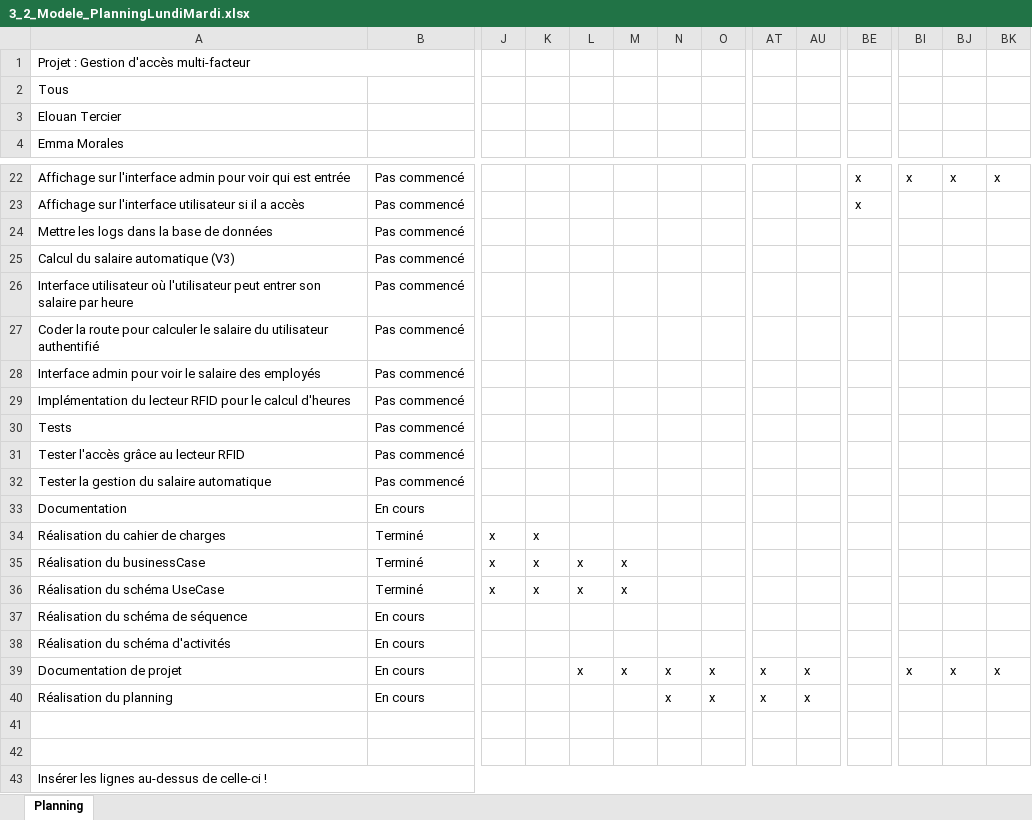
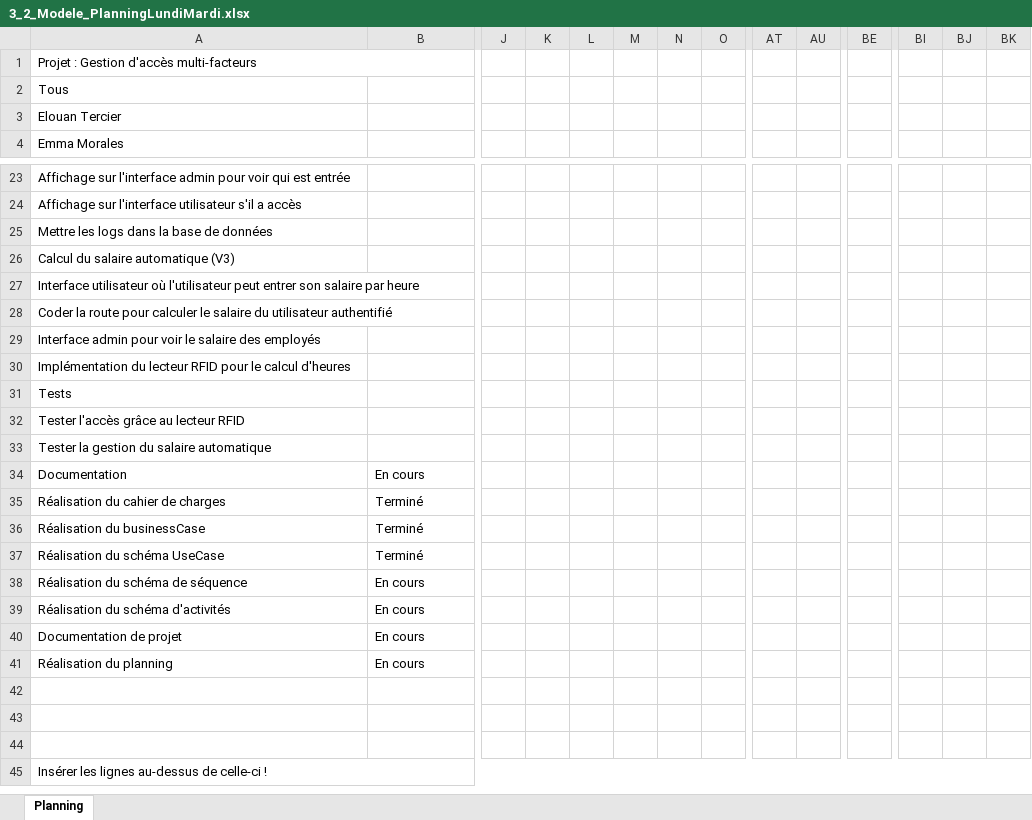
Before and after one commit to morales-emma-emf/projet-306-tercier-morales-bersier, an Excel workbook: documentation/3_2_Modele_PlanningLundiMardi.xlsx, sheet Planning, drawn as a sheet; only a part is shown, gaps mark what is left out; values as stored, in another font and other column widths than the file's, no cell formats; charts and pictures and conditional formats not drawn; removed rows and columns are numbered as before the commit, all else as after; rows hold the shown columns only; the diff covers the shown part only; the diff names each change by its address in the sheet, - before the commit and + after, or states it on an @@ line.

```diff
--- a/documentation/3_2_Modele_PlanningLundiMardi.xlsx (sheet Planning)
+++ b/documentation/3_2_Modele_PlanningLundiMardi.xlsx (sheet Planning)
-A1 (Emma Morales): Projet : Gestion d'accès multi-facteur
+A1 (Emma Morales): Projet : Gestion d'accès multi-facteurs
-B23: Pas commencé
+B23: (empty)
-BE23: x
+BE23: (empty)
-BI23: x
+BI23: (empty)
-BJ23: x
+BJ23: (empty)
-BK23: x
+BK23: (empty)
-row 23: Affichage sur l'interface utilisateur si il a accès | Pas commencé |  |  |  |  |  |  |  |  | x
+row 24: Affichage sur l'interface utilisateur s'il a accès
-B25:B33: Pas commencé
+B25:B33: (empty)
-J35:J37: x
+J35:J37: (empty)
-K35:K37: x
+K35:K37: (empty)
-L36:L37: x
+L36:L37: (empty)
-M36:M37: x
+M36:M37: (empty)
-L40: x
+L40: (empty)
-M40: x
+M40: (empty)
-N40:N41: x
+N40:N41: (empty)
-O40:O41: x
+O40:O41: (empty)
-AT40:AT41: x
+AT40:AT41: (empty)
-AU40:AU41: x
+AU40:AU41: (empty)
-BI40: x
+BI40: (empty)
-BJ40: x
+BJ40: (empty)
-BK40: x
+BK40: (empty)
+row 42: (empty)
```
Also changed, not shown: 3 added rows, 2 removed rows and 37 edited cells elsewhere in this sheet, cell formats, charts or pictures, 2 other files.
